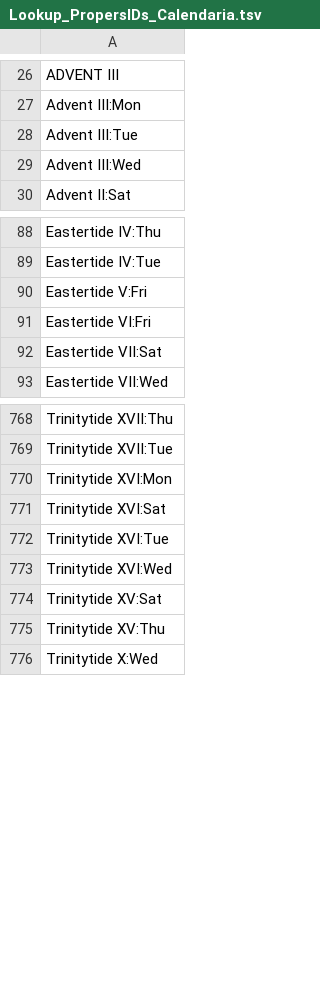
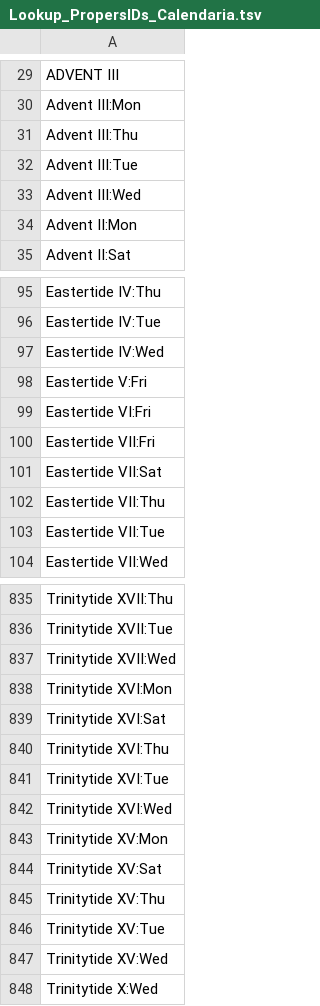
Before and after one commit to FrDarryl/ROCKS, a TSV file: lookup/Lookup_PropersIDs_Calendaria.tsv, drawn as a sheet; only a part is shown, gaps mark what is left out; the diff covers the shown part only.

```diff
--- a/lookup/Lookup_PropersIDs_Calendaria.tsv
+++ b/lookup/Lookup_PropersIDs_Calendaria.tsv
@@ -27,4 +30,6 @@ ADVENT III
 Advent III:Mon
+Advent III:Thu
 Advent III:Tue
 Advent III:Wed
+Advent II:Mon
 Advent II:Sat
@@ -89,5 +96,9 @@ Eastertide IV:Thu
 Eastertide IV:Tue
+Eastertide IV:Wed
 Eastertide V:Fri
 Eastertide VI:Fri
+Eastertide VII:Fri
 Eastertide VII:Sat
+Eastertide VII:Thu
+Eastertide VII:Tue
 Eastertide VII:Wed
@@ -769,8 +836,13 @@ Trinitytide XVII:Thu
 Trinitytide XVII:Tue
+Trinitytide XVII:Wed
 Trinitytide XVI:Mon
 Trinitytide XVI:Sat
+Trinitytide XVI:Thu
 Trinitytide XVI:Tue
 Trinitytide XVI:Wed
+Trinitytide XV:Mon
 Trinitytide XV:Sat
 Trinitytide XV:Thu
+Trinitytide XV:Tue
+Trinitytide XV:Wed
 Trinitytide X:Wed
```
Also changed, not shown: 72 added rows elsewhere in this file, lookup/Lookup_NOE_Ordo-2025.tsv, lookup/Lookup_NOE_Ordo-2026.tsv, 36 other files.
